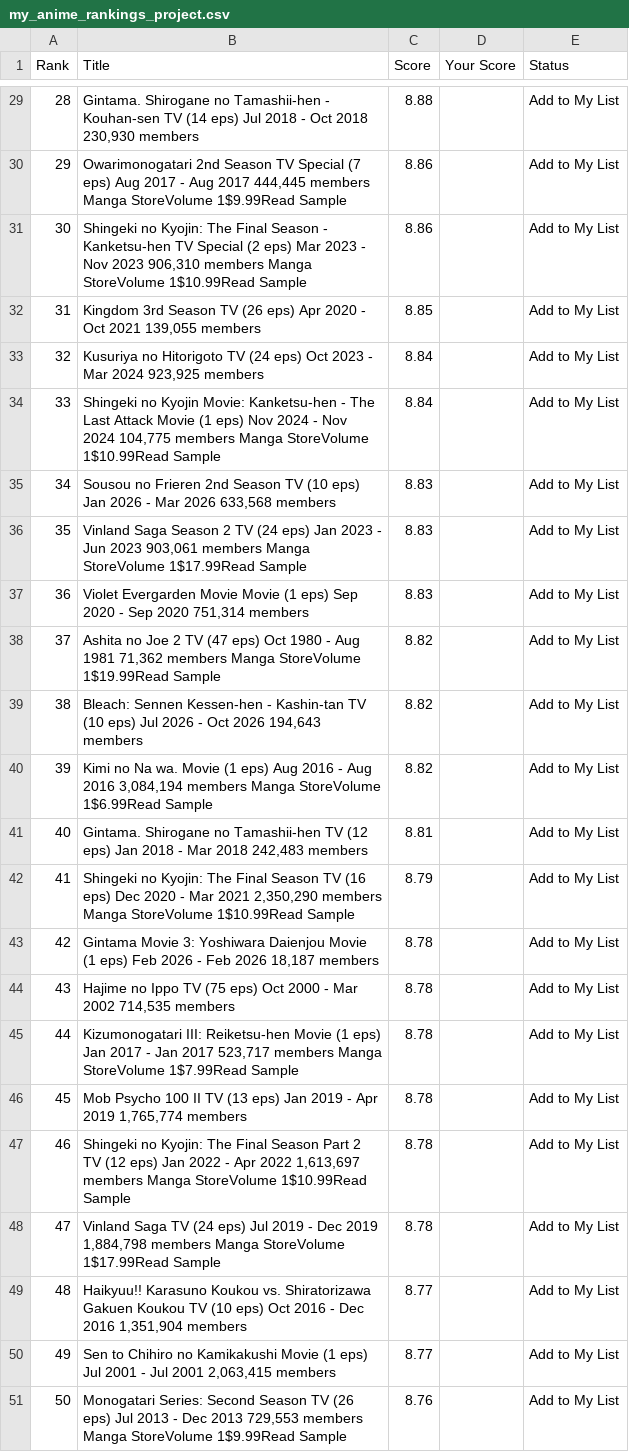
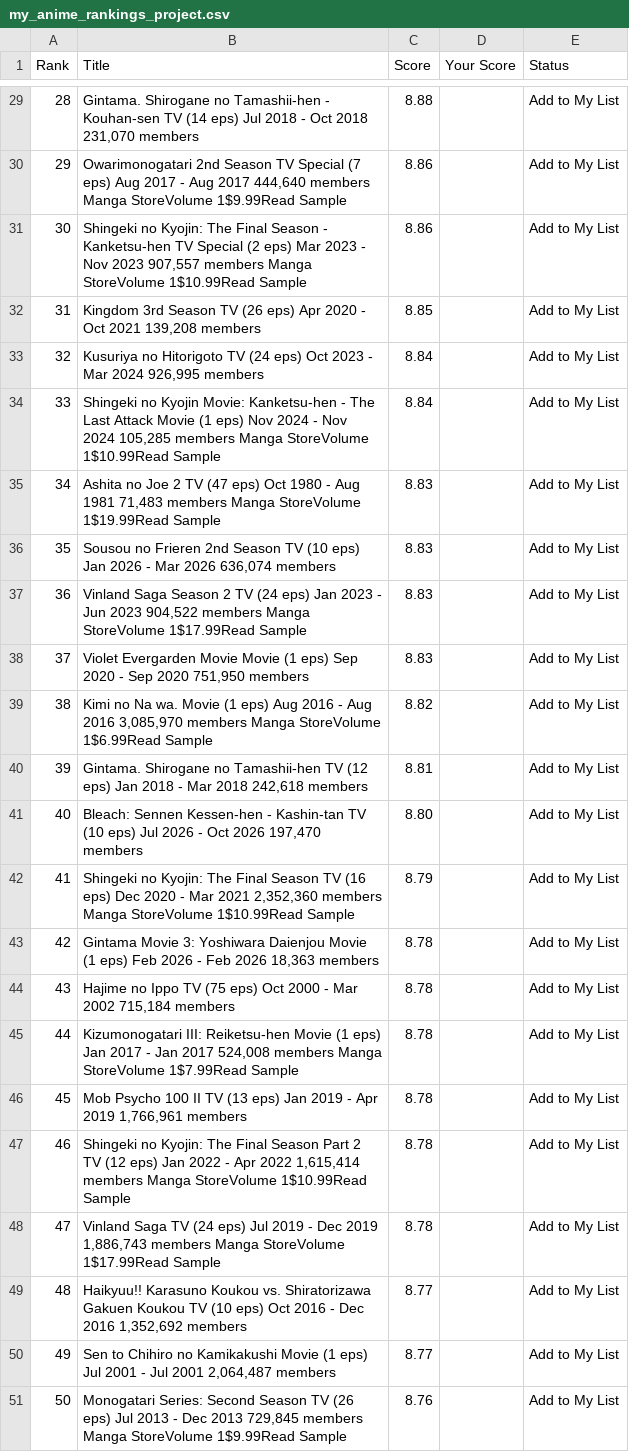
Before and after one commit to suiumkanulanbek/Top-Anime-Ratings, a CSV file: my_anime_rankings_project.csv, drawn as a sheet; only a part is shown, gaps mark what is left out; the diff covers the shown part only; the diff names each change by its address in the sheet, - before the commit and + after, or states it on an @@ line.

```diff
--- a/my_anime_rankings_project.csv
+++ b/my_anime_rankings_project.csv
-B29 (Title): …Oct 2018 230,930 members
+B29 (Title): …Oct 2018 231,070 members
-B30 (Title): …Aug 2017 444,445 members Manga…
+B30 (Title): …Aug 2017 444,640 members Manga…
-B31 (Title): …Nov 2023 906,310 members Manga…
+B31 (Title): …Nov 2023 907,557 members Manga…
-B32 (Title): …Oct 2021 139,055 members
+B32 (Title): …Oct 2021 139,208 members
-B33 (Title): …Mar 2024 923,925 members
+B33 (Title): …Mar 2024 926,995 members
-B34 (Title): …Nov 2024 104,775 members Manga…
+B34 (Title): …Nov 2024 105,285 members Manga…
-B35 (Title): Sousou no Frieren 2nd Season TV (10 eps) Jan 2026 - Mar 2026 633,568 members
+B35 (Title): Ashita no Joe 2 TV (47 eps) Oct 1980 - Aug 1981 71,483 members Manga StoreVolume 1$19.99Read Sample
-B36 (Title): Vinland Saga Season 2 TV (24 eps) Jan 2023 - Jun 2023 903,061 members Manga StoreVolume 1$17.99Read Sample
+B36 (Title): Sousou no Frieren 2nd Season TV (10 eps) Jan 2026 - Mar 2026 636,074 members
-B37 (Title): Violet Evergarden Movie Movie (1 eps) Sep 2020 - Sep 2020 751,314 members
+B37 (Title): Vinland Saga Season 2 TV (24 eps) Jan 2023 - Jun 2023 904,522 members Manga StoreVolume 1$17.99Read Sample
-B38 (Title): Ashita no Joe 2 TV (47 eps) Oct 1980 - Aug 1981 71,362 members Manga StoreVolume 1$19.99Read Sample
+B38 (Title): Violet Evergarden Movie Movie (1 eps) Sep 2020 - Sep 2020 751,950 members
-C38 (Score): 8.82
+C38 (Score): 8.83
-B39 (Title): Bleach: Sennen Kessen-hen - Kashin-tan TV (10 eps) Jul 2026 - Oct 2026 194,643 members
+B39 (Title): Kimi no Na wa. Movie (1 eps) Aug 2016 - Aug 2016 3,085,970 members Manga StoreVolume 1$6.99Read Sample
-B40 (Title): Kimi no Na wa. Movie (1 eps) Aug 2016 - Aug 2016 3,084,194 members Manga StoreVolume 1$6.99Read Sample
+B40 (Title): Gintama. Shirogane no Tamashii-hen TV (12 eps) Jan 2018 - Mar 2018 242,618 members
-C40 (Score): 8.82
+C40 (Score): 8.81
-B41 (Title): Gintama. Shirogane no Tamashii-hen TV (12 eps) Jan 2018 - Mar 2018 242,483 members
+B41 (Title): Bleach: Sennen Kessen-hen - Kashin-tan TV (10 eps) Jul 2026 - Oct 2026 197,470 members
-C41 (Score): 8.81
+C41 (Score): 8.80
-B42 (Title): …Mar 2021 2,350,290 members Manga…
+B42 (Title): …Mar 2021 2,352,360 members Manga…
-B43 (Title): …Feb 2026 18,187 members
+B43 (Title): …Feb 2026 18,363 members
-B44 (Title): …Mar 2002 714,535 members
+B44 (Title): …Mar 2002 715,184 members
-B45 (Title): …Jan 2017 523,717 members Manga…
+B45 (Title): …Jan 2017 524,008 members Manga…
-B46 (Title): …Apr 2019 1,765,774 members
+B46 (Title): …Apr 2019 1,766,961 members
-B47 (Title): …Apr 2022 1,613,697 members Manga…
+B47 (Title): …Apr 2022 1,615,414 members Manga…
-B48 (Title): …Dec 2019 1,884,798 members Manga…
+B48 (Title): …Dec 2019 1,886,743 members Manga…
-B49 (Title): …Dec 2016 1,351,904 members
+B49 (Title): …Dec 2016 1,352,692 members
-B50 (Title): …Jul 2001 2,063,415 members
+B50 (Title): …Jul 2001 2,064,487 members
-B51 (Title): …Dec 2013 729,553 members Manga…
+B51 (Title): …Dec 2013 729,845 members Manga…
```
Also changed, not shown: 27 edited cells elsewhere in this file.
